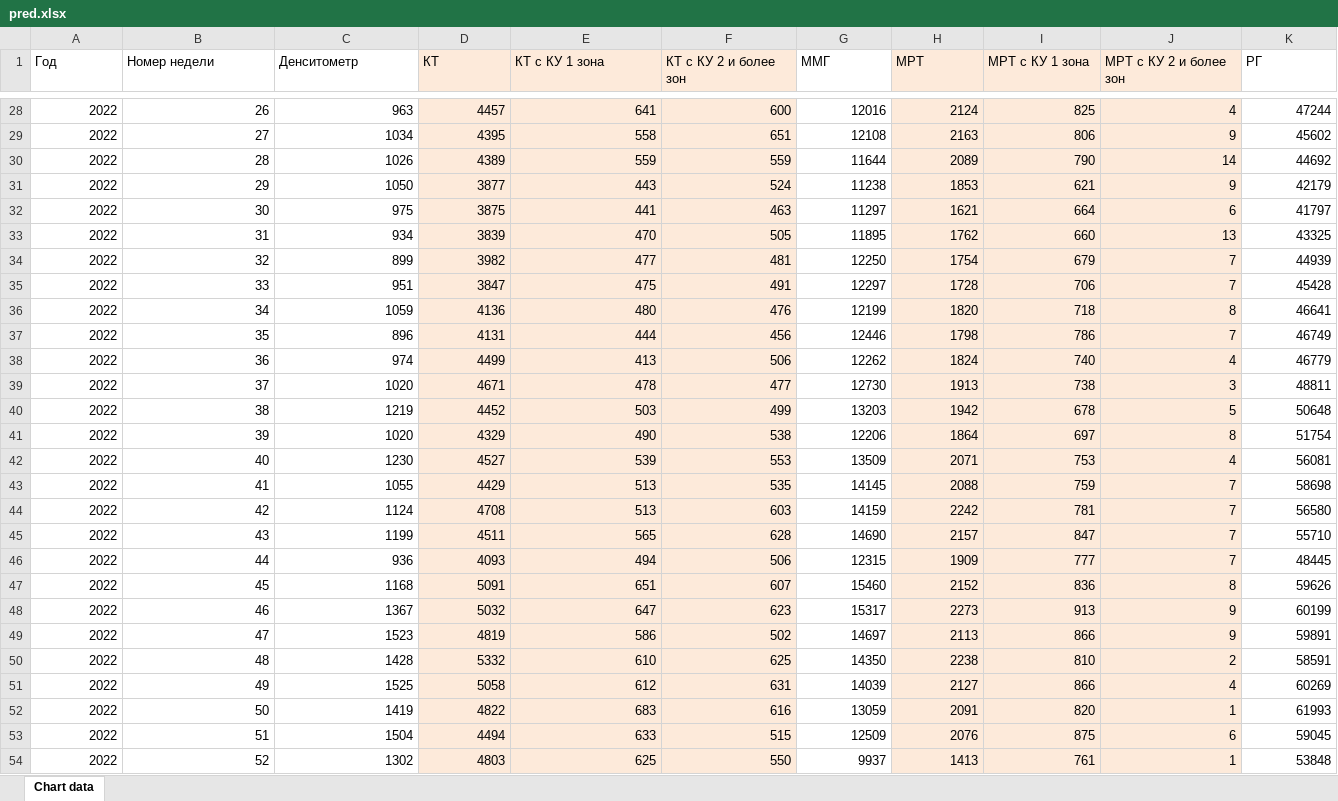
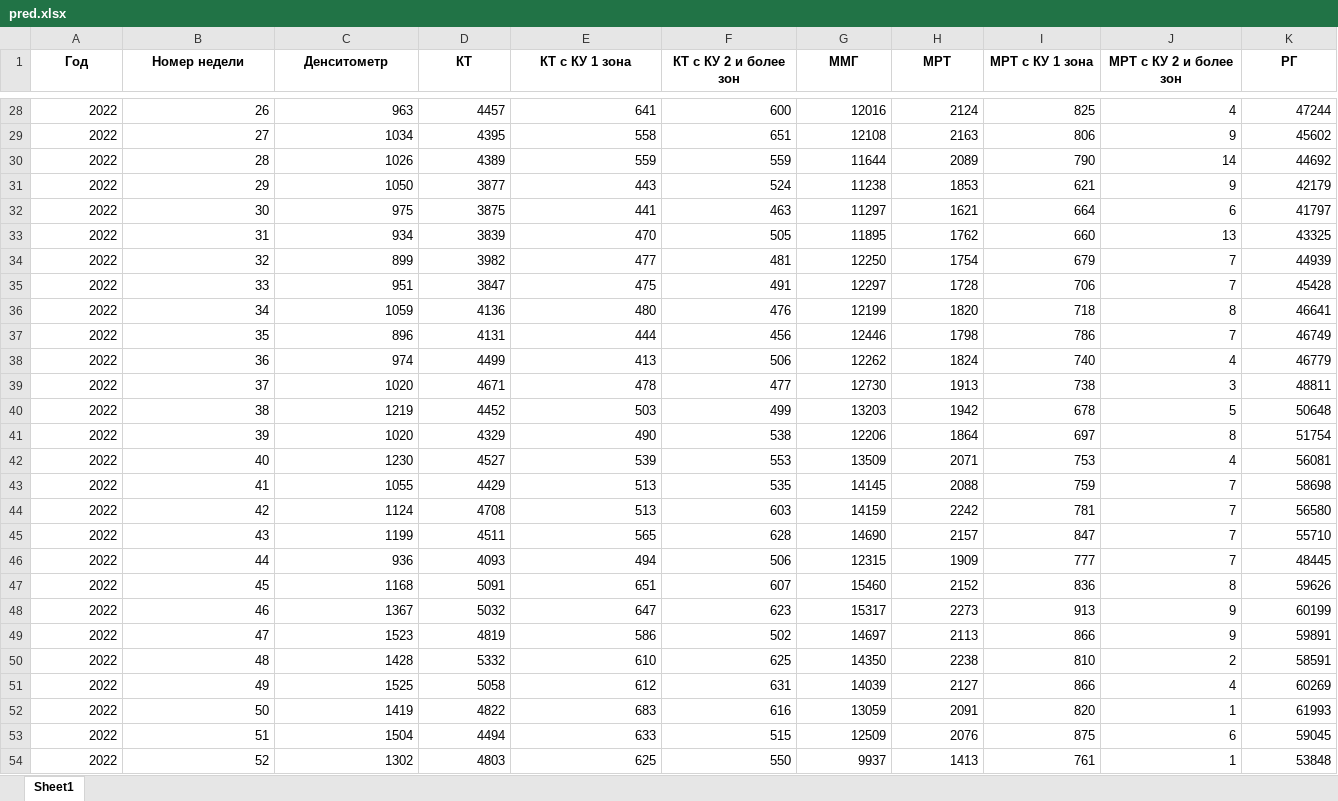
Before and after one commit to gaknas/HackatonUIZI, an Excel workbook: pred.xlsx, sheet Sheet1, drawn as a sheet; only a part is shown, gaps mark what is left out; values as stored, in another font and other column widths than the file's, no borders; the diff covers the shown part only; the diff names each change by its address in the sheet, - before the commit and + after, or states it on an @@ line.

```diff
--- a/pred.xlsx (sheet Sheet1)
+++ b/pred.xlsx (sheet Sheet1)
-sheet tab: Chart data
+sheet tab: Sheet1
@@ A1:K1 bold: off → on, alignment: left → center @@
-D1:F54 fill: #FDEADA
+D1:F54 fill: none
-H1:J54 fill: #FDEADA
+H1:J54 fill: none
```
Also changed, not shown: 7 edited cells and cell formats elsewhere in this sheet, sched.xlsx, 5 other files.
